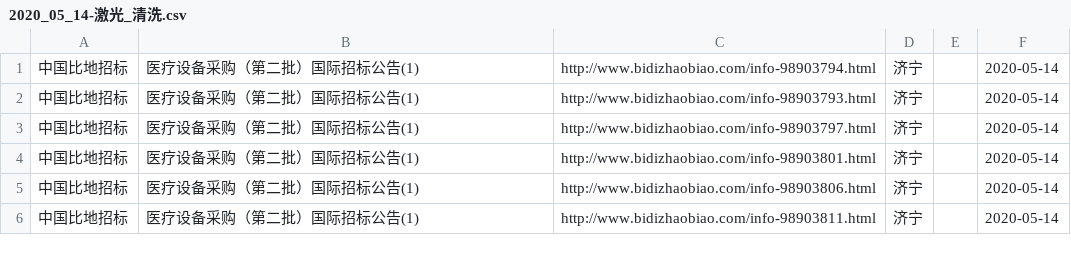
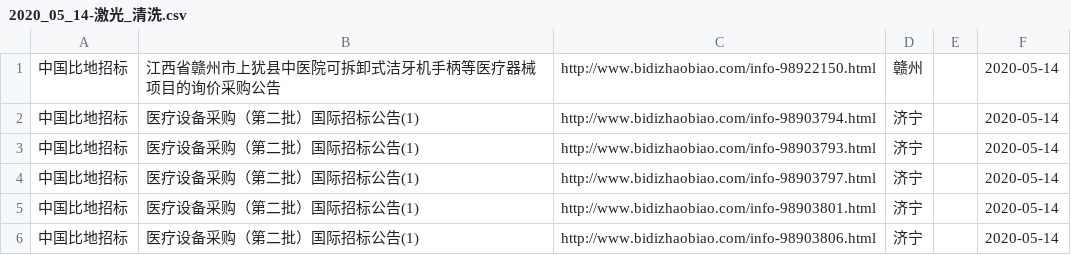
Before and after one commit to aa88kk/zhaobiao, a CSV file: csv/2020_05/2020_05_14/2020_05_14-激光_清洗.csv, drawn as a sheet; only a part is shown; the shorter side is filled out with more unchanged rows; the diff covers the shown part only; the diff names each change by its address in the sheet, - before the commit and + after, or states it on an @@ line.

```diff
--- a/csv/2020_05/2020_05_14/2020_05_14-激光_清洗.csv
+++ b/csv/2020_05/2020_05_14/2020_05_14-激光_清洗.csv
+row 1: 中国比地招标 | 江西省赣州市上犹县中医院可拆卸式洁牙机手柄等医疗器械项目的询价采购公告 | http://www.bidizhaobiao.com/info-98922150.html | 赣州 |  | 2020-05-14
```
Also changed, not shown: 30 removed rows elsewhere in this file, csv/2020_05/2020_05_14/2020_05_14-激光_打标.csv, csv/2020_05/2020_05_14/2020_05_14-激光_焊.csv, 20 other files.
